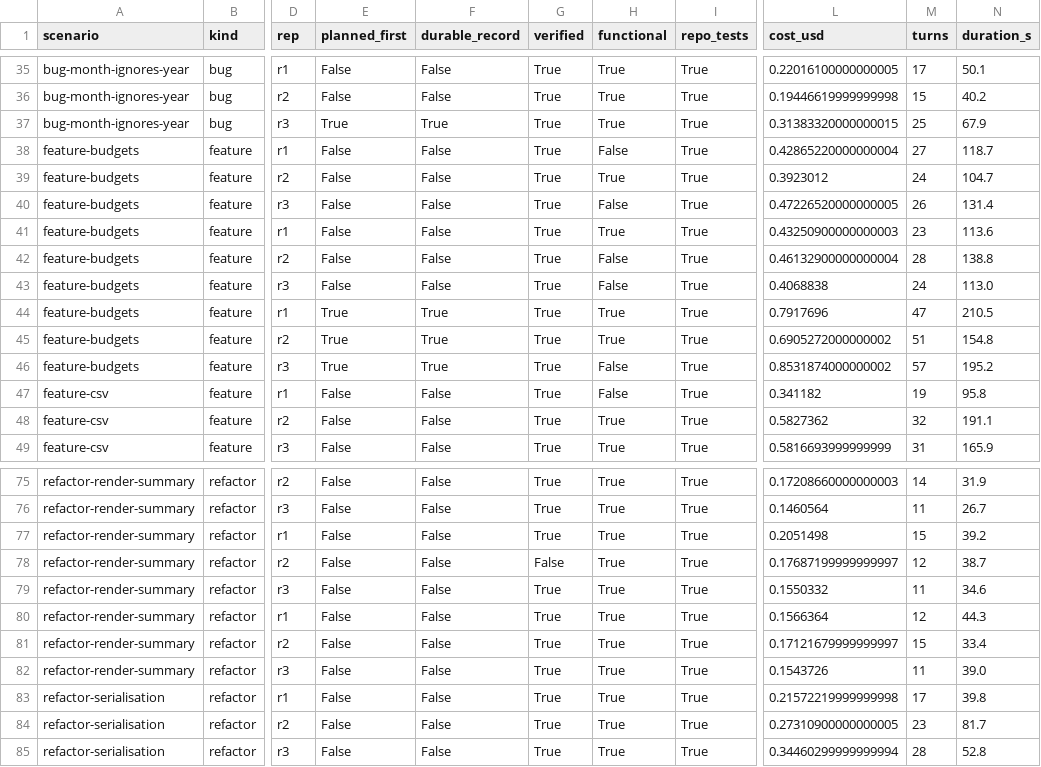
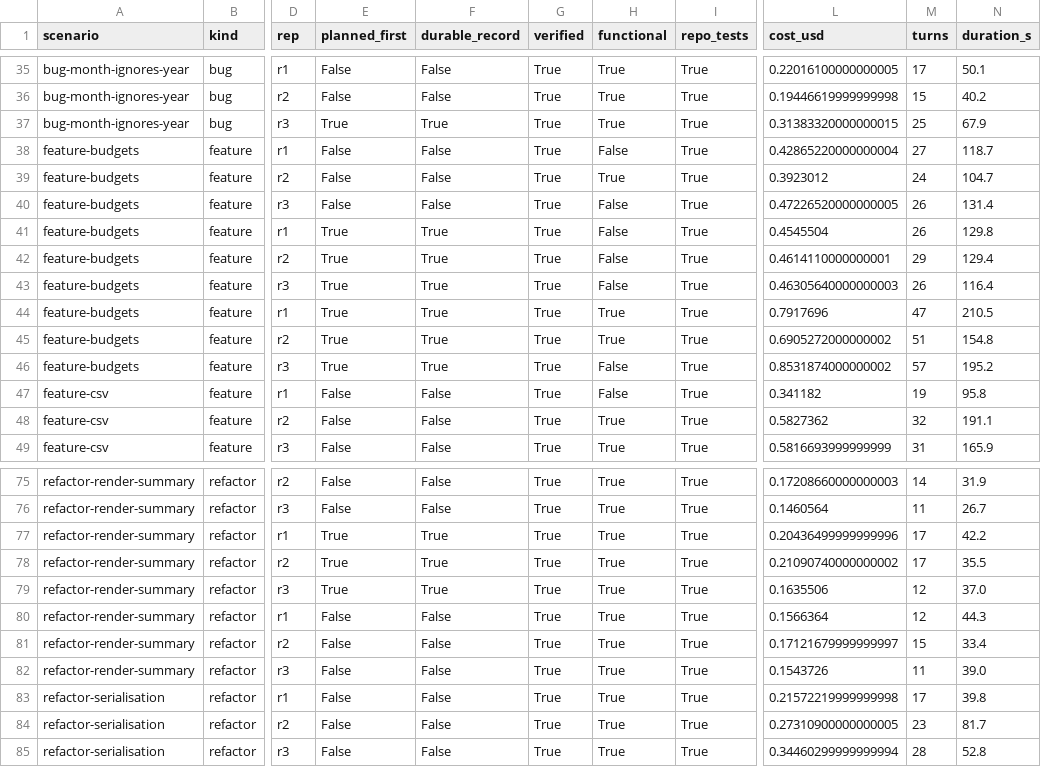
Before and after one commit to ivanlai/primer-mcp-eval, a CSV file: results/headline/runs.csv, drawn as a sheet; only a part is shown, gaps mark what is left out; the diff covers the shown part only; the diff names each change by its address in the sheet, - before the commit and + after, or states it on an @@ line.

```diff
--- a/results/headline/runs.csv
+++ b/results/headline/runs.csv
-E41:E43 (planned_first): False
+E41:E43 (planned_first): True
-F41:F43 (durable_record): False
+F41:F43 (durable_record): True
-H41 (functional): True
+H41 (functional): False
-L41 (cost_usd): 0.43250900000000003
+L41 (cost_usd): 0.4545504
-M41 (turns): 23
+M41 (turns): 26
-N41 (duration_s): 113.6
+N41 (duration_s): 129.8
-L42 (cost_usd): 0.46132900000000004
+L42 (cost_usd): 0.4614110000000001
-M42 (turns): 28
+M42 (turns): 29
-N42 (duration_s): 138.8
+N42 (duration_s): 129.4
-L43 (cost_usd): 0.4068838
+L43 (cost_usd): 0.46305640000000003
-M43 (turns): 24
+M43 (turns): 26
-N43 (duration_s): 113.0
+N43 (duration_s): 116.4
-E77:E79 (planned_first): False
+E77:E79 (planned_first): True
-F77:F79 (durable_record): False
+F77:F79 (durable_record): True
-L77 (cost_usd): 0.2051498
+L77 (cost_usd): 0.20436499999999996
-M77 (turns): 15
+M77 (turns): 17
-N77 (duration_s): 39.2
+N77 (duration_s): 42.2
-G78 (verified): False
+G78 (verified): True
-L78 (cost_usd): 0.17687199999999997
+L78 (cost_usd): 0.21090740000000002
-M78 (turns): 12
+M78 (turns): 17
-N78 (duration_s): 38.7
+N78 (duration_s): 35.5
-L79 (cost_usd): 0.1550332
+L79 (cost_usd): 0.1635506
-M79 (turns): 11
+M79 (turns): 12
-N79 (duration_s): 34.6
+N79 (duration_s): 37.0
```
Also changed, not shown: 151 edited cells elsewhere in this file, 8 other files.
